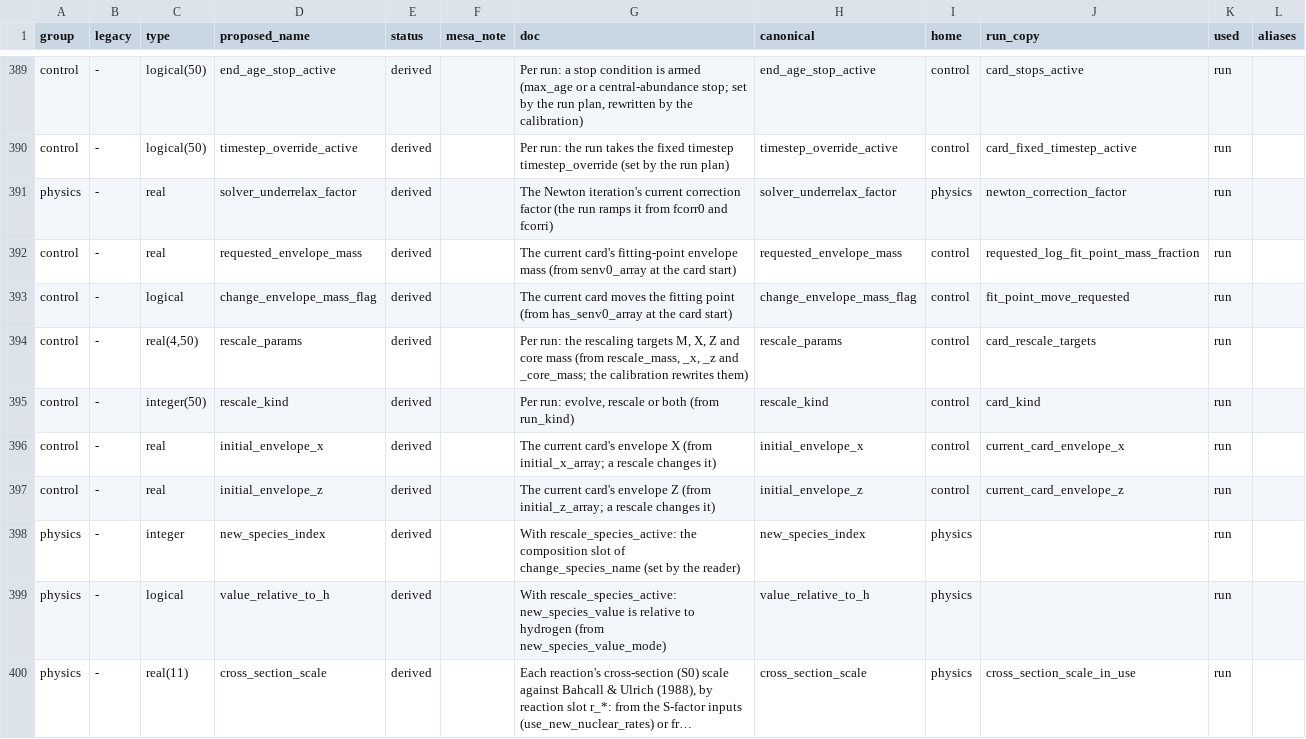
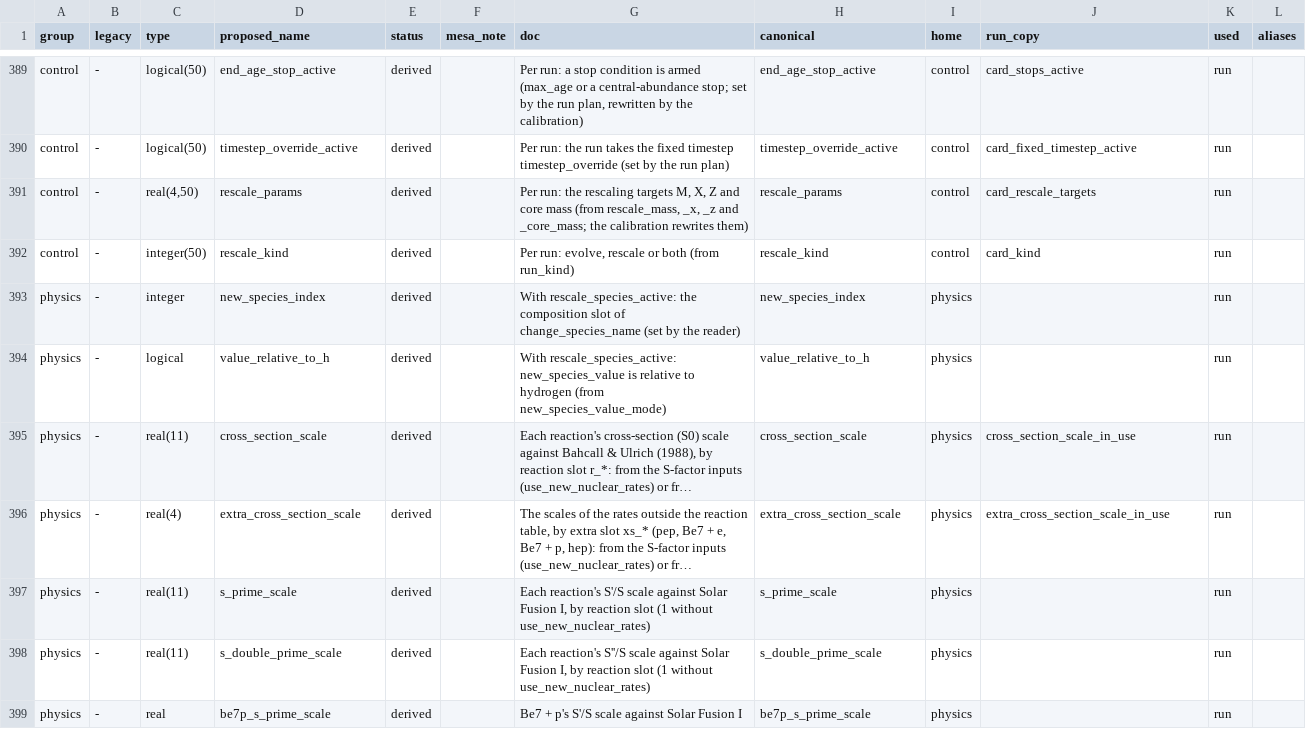
Before and after one commit to parallelpro/yrec, a TSV file: src/defaults/controls_registry.tsv, drawn as a sheet; only a part is shown, gaps mark what is left out; the shorter side is filled out with more unchanged rows; long unchanged cells end in …; the diff names each change by its address in the sheet, - before the commit and + after, or states it on an @@ line.

Commit message:
io: the five no-input controls leave the records
solver_underrelax_factor, requested_envelope_mass,
change_envelope_mass_flag, initial_envelope_x and initial_envelope_z
were derived controls that no code set (M152's second part): they held
their declared 0, .false., 0.7 and 0.02 and existed only to give five
star members a first value through arm_run_copies, members the card
start and the step set again from their real sources (card_initial_x,
card_moves_fit_point, card_log_fit_point_mass_fraction, the
under-relaxation start). They are gone from controls_buffer, the
registry and the records; newton_correction_factor,
requested_log_fit_point_mass_fraction and fit_point_move_requested are
plain run-state members (0 and .false. from the template star, as the
arming gave them), and current_card_envelope_x and _z have the
initializers 0.7d0 and 0.02d0. Their comments name their real writers.

test_controls' read-twice check now scribbles on genuine run copies (a
card's mixing length, the atmosphere in use, a cross-section scale),
and writes its verdict inside the dump: before, the line came ahead of
the dump's marker, so test_a_second_read_starts_from_the_defaults never
compared it (a removed arming of an undumped run copy passed; it fails
now).

test_controls: the five labels go (each held one value in all 315 of
f01bae96's dumps: F, 0.7, 0.02, 0, 0); every other value is unchanged
(SP/read3/dumpcmp.py). Byte-identical: --set all (read3_d, 56 decks),
and the unit tests.

Merged onto OUT3's and STATE3's series (round-3 integration): the four
run-state members keep STATE3's real(dp); state/README's tables
regenerated.

Assisted by Claude

```diff
--- a/src/defaults/controls_registry.tsv
+++ b/src/defaults/controls_registry.tsv
-row 391: physics | - | real | solver_underrelax_factor | derived |  | The Newton iteration's current correction factor (the run ramps it from fcorr0 and fcorri) | solver_underrelax_factor | physics | newton_correction_factor | run
-row 392: control | - | real | requested_envelope_mass | derived |  | The current card's fitting-point envelope mass (from senv0_array at the card start) | requested_envelope_mass | control | requested_log_fit_point_mass_fraction | run
-row 393: control | - | logical | change_envelope_mass_flag | derived |  | The current card moves the fitting point (from has_senv0_array at the card start) | change_envelope_mass_flag | control | fit_point_move_requested | run
-row 396: control | - | real | initial_envelope_x | derived |  | The current card's envelope X (from initial_x_array; a rescale changes it) | initial_envelope_x | control | current_card_envelope_x | run
-row 397: control | - | real | initial_envelope_z | derived |  | The current card's envelope Z (from initial_z_array; a rescale changes it) | initial_envelope_z | control | current_card_envelope_z | run
```
Also changed, not shown: 12 other files.
